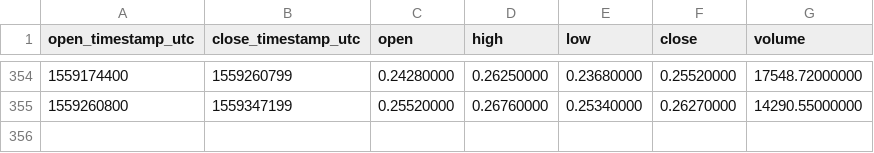
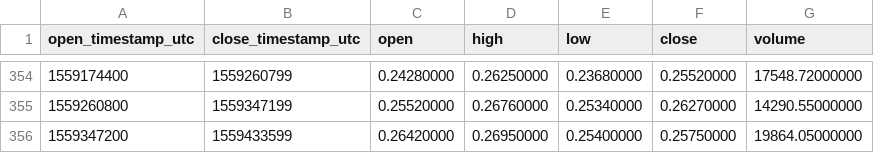
Before and after one commit to cryptobigbro/binance-ETCBNB, a CSV file: binance-ETCBNB-1d.csv, drawn as a sheet; only a part is shown, gaps mark what is left out.

```diff
--- a/binance-ETCBNB-1d.csv
+++ b/binance-ETCBNB-1d.csv
@@ -355 +355,2 @@ open_timestamp_utc,close_timestamp_utc,open,high,low,close,volume
 1559260800,1559347199,0.25520000,0.26760000,0.25340000,0.26270000,14290.55000000
+1559347200,1559433599,0.26420000,0.26950000,0.25400000,0.25750000,19864.05000000
```
Also changed, not shown: binance-ETCBNB-1h.csv.
